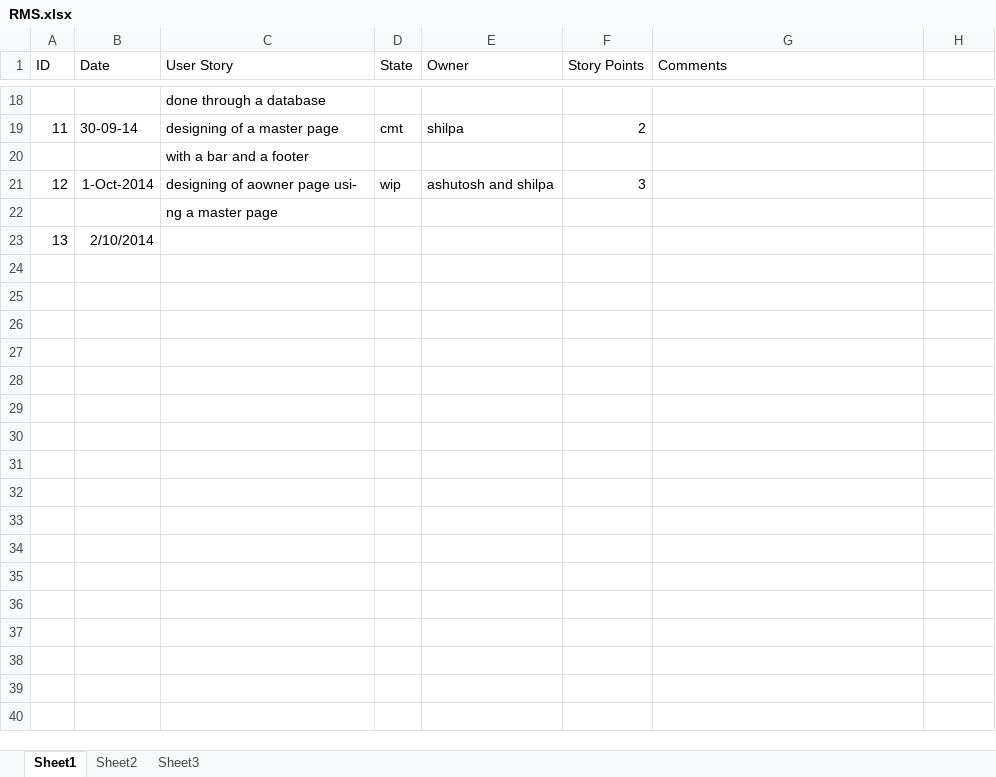
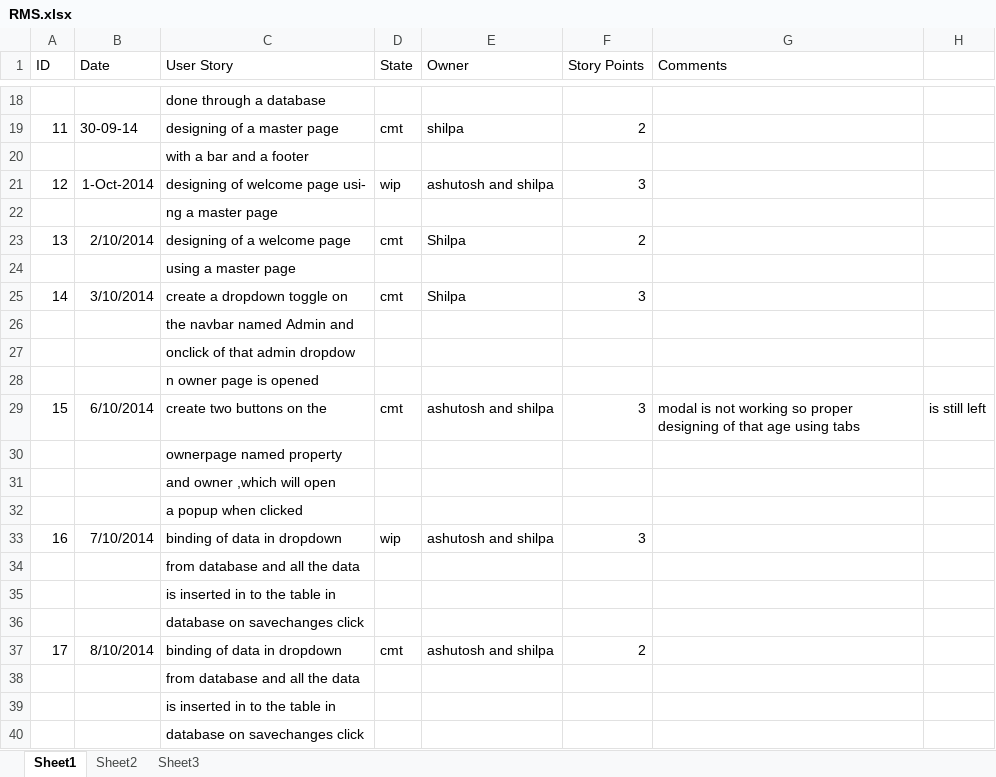
Before and after one commit to ashutosh-kushwaha/RentManagementSystem, an Excel workbook: RMS.xlsx, sheet Sheet1, drawn as a sheet; only a part is shown, gaps mark what is left out; values as stored, in another font and other column widths than the file's, no borders; removed rows and columns are numbered as before the commit, all else as after; the diff names each change by its address in the sheet, - before the commit and + after, or states it on an @@ line.

Commit message:
data insertion in database table

```diff
--- a/RMS.xlsx (sheet Sheet1)
+++ b/RMS.xlsx (sheet Sheet1)
-C21 (User Story): designing of aowner page usi-
+C21 (User Story): designing of welcome page usi-
-row 23: 13 | 2/10/2014
+row 23: 13 | 2/10/2014 | designing of a welcome page | cmt | Shilpa | 2
+row 24:  |  | using a master page
+row 25: 14 | 3/10/2014 | create a dropdown toggle on | cmt | Shilpa | 3
+row 26:  |  | the navbar named Admin and
+row 27:  |  | onclick of that admin dropdow
+row 28:  |  | n owner page is opened
+row 29: 15 | 6/10/2014 | create two buttons on the | cmt | ashutosh and shilpa | 3 | modal is not working so proper designing of that age using tabs | is still left
+row 30:  |  | ownerpage named property
+row 31:  |  | and owner ,which will open
+row 32:  |  | a popup when clicked
+row 33: 16 | 7/10/2014 | binding of data in dropdown | wip | ashutosh and shilpa | 3
+row 34:  |  | from database and all the data
+row 35:  |  | is inserted in to the table in
+row 36:  |  | database on savechanges click
+row 37: 17 | 8/10/2014 | binding of data in dropdown | cmt | ashutosh and shilpa | 2
+row 38:  |  | from database and all the data
+row 39:  |  | is inserted in to the table in
+row 40:  |  | database on savechanges click
```
Also changed, not shown: 34 other files.
